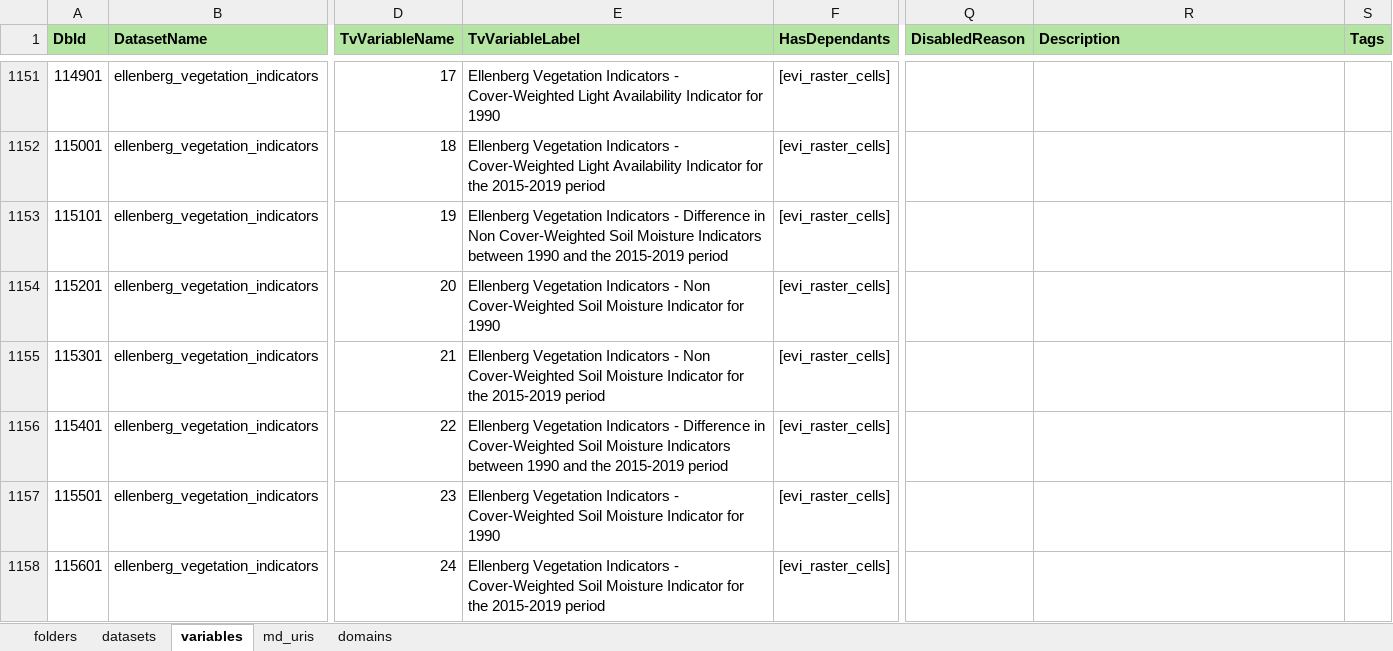
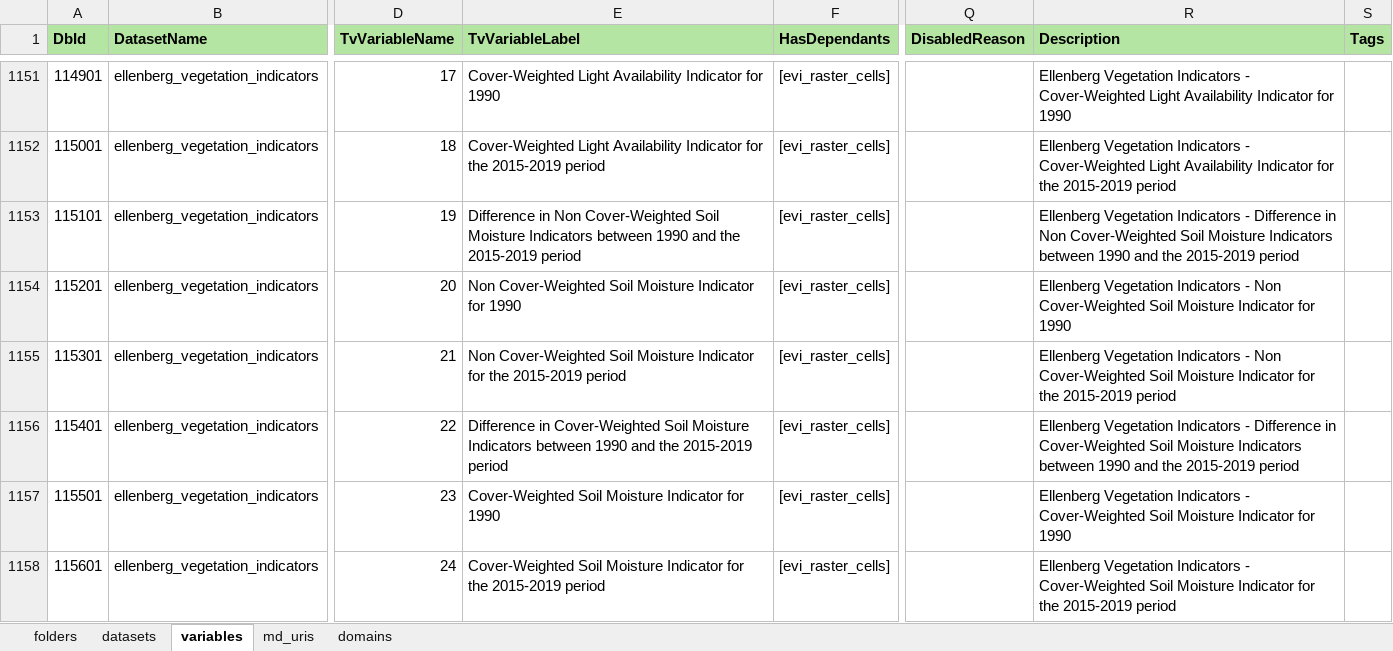
Before and after one commit to NERC-Digital-Solutions-Hub/dsh-content, an Excel workbook: pages/apps/uprn-service/config.xlsx, sheet variables, drawn as a sheet; only a part is shown, gaps mark what is left out; values as stored, in another font and other column widths than the file's, no borders; the diff covers the shown part only; the diff names each change by its address in the sheet, - before the commit and + after, or states it on an @@ line.

Commit message:
chore: updated heavily the config.xlsx with new dataset and variable names, added descriptions, corrected invalid characters and other improvements

```diff
--- a/pages/apps/uprn-service/config.xlsx (sheet variables)
+++ b/pages/apps/uprn-service/config.xlsx (sheet variables)
-E1151 (TvVariableLabel): Ellenberg Vegetation Indicators - Cover-Weighted Light…
+E1151 (TvVariableLabel): Cover-Weighted Light…
-R1151 (Description): (empty)
+R1151 (Description): Ellenberg Vegetation Indicators - Cover-Weighted Light Availability Indicator for 1990
-E1152 (TvVariableLabel): Ellenberg Vegetation Indicators - Cover-Weighted Light…
+E1152 (TvVariableLabel): Cover-Weighted Light…
-R1152 (Description): (empty)
+R1152 (Description): Ellenberg Vegetation Indicators - Cover-Weighted Light Availability Indicator for the 2015-2019 period
-E1153 (TvVariableLabel): Ellenberg Vegetation Indicators - Difference in…
+E1153 (TvVariableLabel): Difference in…
-R1153 (Description): (empty)
+R1153 (Description): Ellenberg Vegetation Indicators - Difference in Non Cover-Weighted Soil Moisture Indicators between 1990 and the 2015-2019 period
-E1154 (TvVariableLabel): Ellenberg Vegetation Indicators - Non Cover-Weighted…
+E1154 (TvVariableLabel): Non Cover-Weighted…
-R1154 (Description): (empty)
+R1154 (Description): Ellenberg Vegetation Indicators - Non Cover-Weighted Soil Moisture Indicator for 1990
-E1155 (TvVariableLabel): Ellenberg Vegetation Indicators - Non Cover-Weighted…
+E1155 (TvVariableLabel): Non Cover-Weighted…
-R1155 (Description): (empty)
+R1155 (Description): Ellenberg Vegetation Indicators - Non Cover-Weighted Soil Moisture Indicator for the 2015-2019 period
-E1156 (TvVariableLabel): Ellenberg Vegetation Indicators - Difference in…
+E1156 (TvVariableLabel): Difference in…
-R1156 (Description): (empty)
+R1156 (Description): Ellenberg Vegetation Indicators - Difference in Cover-Weighted Soil Moisture Indicators between 1990 and the 2015-2019 period
-E1157 (TvVariableLabel): Ellenberg Vegetation Indicators - Cover-Weighted Soil…
+E1157 (TvVariableLabel): Cover-Weighted Soil…
-R1157 (Description): (empty)
+R1157 (Description): Ellenberg Vegetation Indicators - Cover-Weighted Soil Moisture Indicator for 1990
-E1158 (TvVariableLabel): Ellenberg Vegetation Indicators - Cover-Weighted Soil…
+E1158 (TvVariableLabel): Cover-Weighted Soil…
-R1158 (Description): (empty)
+R1158 (Description): Ellenberg Vegetation Indicators - Cover-Weighted Soil Moisture Indicator for the 2015-2019 period
```
Also changed, not shown: 994 edited cells and cell formats elsewhere in this sheet, sheet datasets.
